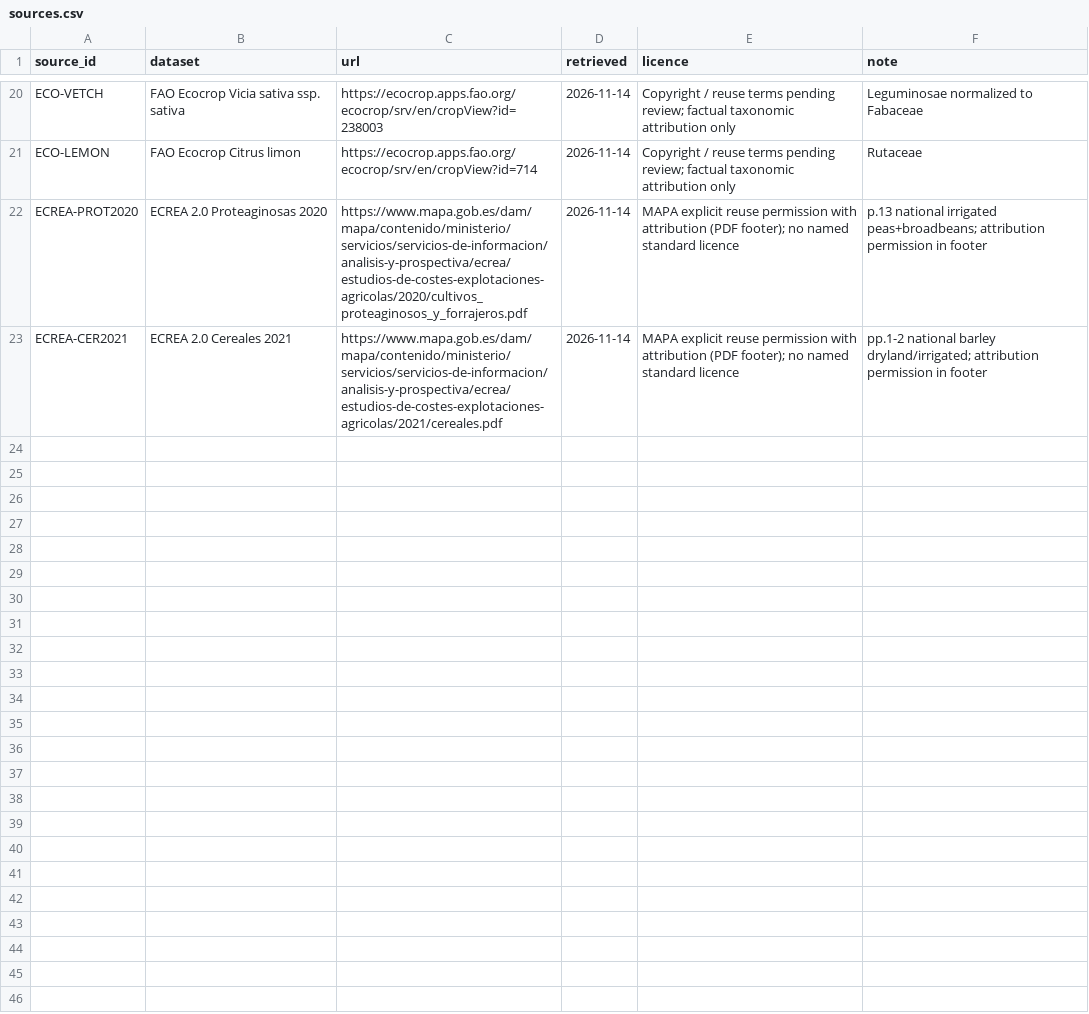
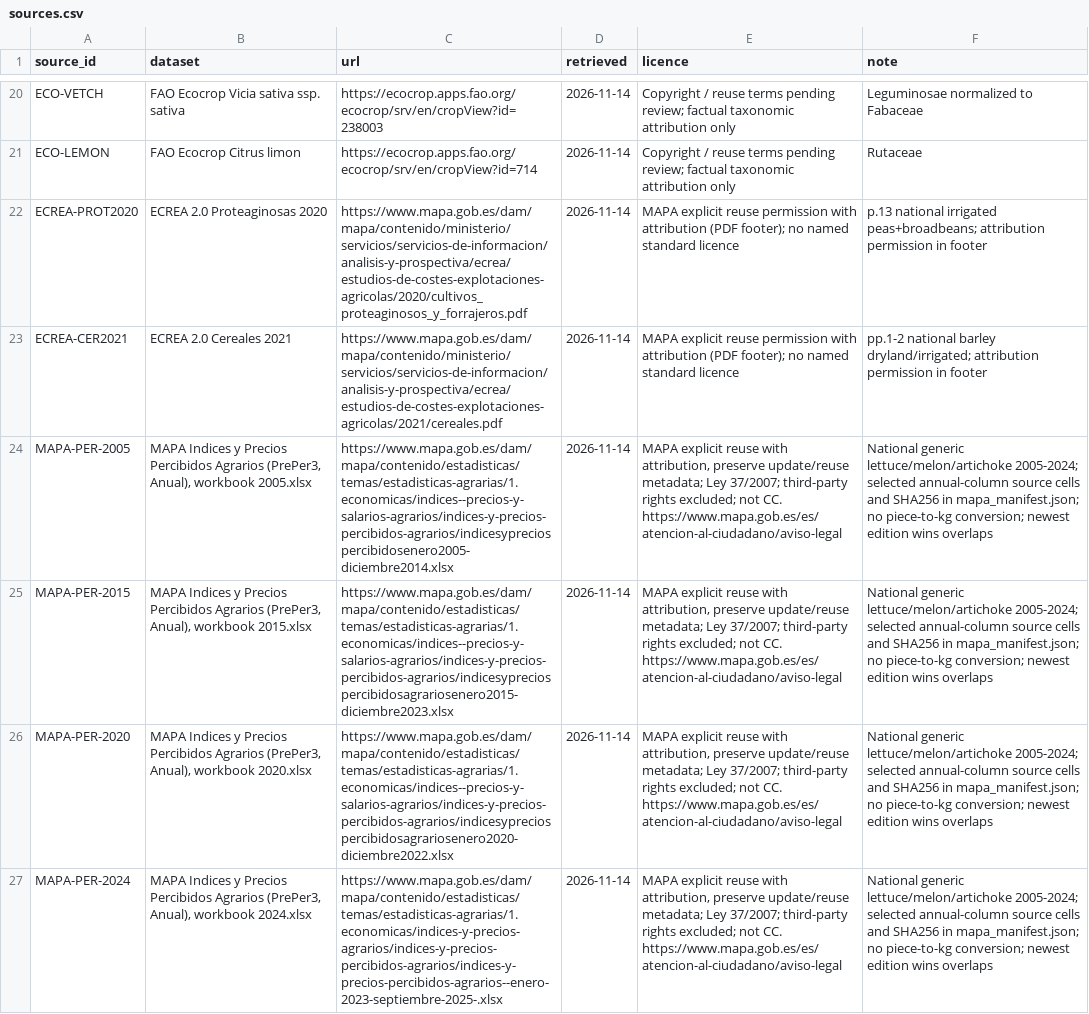
Before and after one commit to Enrikkk/NasaSpaceApps, a CSV file: app/data/tables/sources.csv, drawn as a sheet; only a part is shown, gaps mark what is left out; the diff names each change by its address in the sheet, - before the commit and + after, or states it on an @@ line.

Commit message:
T-021: add traceable MAPA annual price snapshot

```diff
--- a/app/data/tables/sources.csv
+++ b/app/data/tables/sources.csv
+row 24: MAPA-PER-2005 | MAPA Indices y Precios Percibidos Agrarios (PrePer3, Anual), workbook 2005.xlsx | https://www.mapa.gob.es/dam/mapa/contenido/estadisticas/temas/estadisticas-agrarias/1.economicas/indices--precios-y-salarios-agrarios/indices-y-precios-percibidos-agrarios/indicesypreciospercibidosenero2005-diciembre2014.xlsx | 2026-11-14 | MAPA explicit reuse with attribution, preserve update/reuse metadata; Ley 37/2007; third-party rights excluded; not CC. https://www.mapa.gob.es/es/atencion-al-ciudadano/aviso-legal | National generic lettuce/melon/artichoke 2005-2024; selected annual-column source cells and SHA256 in mapa_manifest.json; no piece-to-kg conversion; newest edition wins overlaps
+row 25: MAPA-PER-2015 | MAPA Indices y Precios Percibidos Agrarios (PrePer3, Anual), workbook 2015.xlsx | https://www.mapa.gob.es/dam/mapa/contenido/estadisticas/temas/estadisticas-agrarias/1.economicas/indices--precios-y-salarios-agrarios/indices-y-precios-percibidos-agrarios/indicesypreciospercibidosagrariosenero2015-diciembre2023.xlsx | 2026-11-14 | MAPA explicit reuse with attribution, preserve update/reuse metadata; Ley 37/2007; third-party rights excluded; not CC. https://www.mapa.gob.es/es/atencion-al-ciudadano/aviso-legal | National generic lettuce/melon/artichoke 2005-2024; selected annual-column source cells and SHA256 in mapa_manifest.json; no piece-to-kg conversion; newest edition wins overlaps
+row 26: MAPA-PER-2020 | MAPA Indices y Precios Percibidos Agrarios (PrePer3, Anual), workbook 2020.xlsx | https://www.mapa.gob.es/dam/mapa/contenido/estadisticas/temas/estadisticas-agrarias/1.economicas/indices--precios-y-salarios-agrarios/indices-y-precios-percibidos-agrarios/indicesypreciospercibidosagrariosenero2020-diciembre2022.xlsx | 2026-11-14 | MAPA explicit reuse with attribution, preserve update/reuse metadata; Ley 37/2007; third-party rights excluded; not CC. https://www.mapa.gob.es/es/atencion-al-ciudadano/aviso-legal | National generic lettuce/melon/artichoke 2005-2024; selected annual-column source cells and SHA256 in mapa_manifest.json; no piece-to-kg conversion; newest edition wins overlaps
+row 27: MAPA-PER-2024 | MAPA Indices y Precios Percibidos Agrarios (PrePer3, Anual), workbook 2024.xlsx | https://www.mapa.gob.es/dam/mapa/contenido/estadisticas/temas/estadisticas-agrarias/1.economicas/indices-y-precios-agrarios/indices-y-precios-percibidos-agrarios/indices-y-precios-percibidos-agrarios--enero-2023-septiembre-2025-.xlsx | 2026-11-14 | MAPA explicit reuse with attribution, preserve update/reuse metadata; Ley 37/2007; third-party rights excluded; not CC. https://www.mapa.gob.es/es/atencion-al-ciudadano/aviso-legal | National generic lettuce/melon/artichoke 2005-2024; selected annual-column source cells and SHA256 in mapa_manifest.json; no piece-to-kg conversion; newest edition wins overlaps
```
Also changed, not shown: app/data/tables/supplement/sources.csv, 10 other files.
